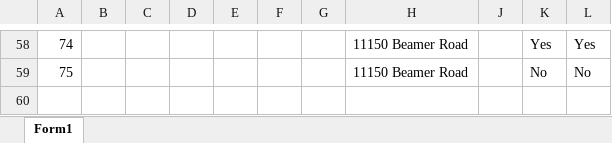
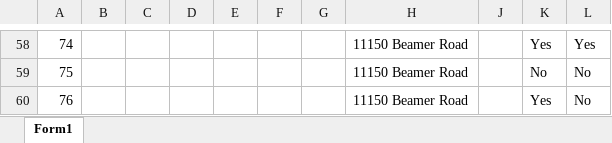
Before and after one commit to cellistalentpath/flood-server, an Excel workbook: flood-data.xlsx, sheet Form1, drawn as a sheet; only a part is shown, gaps mark what is left out; values as stored, in another font and other column widths than the file's, no borders; table styles not drawn; the diff names each change by its address in the sheet, - before the commit and + after, or states it on an @@ line.

Commit message:
new data

```diff
--- a/flood-data.xlsx (sheet Form1)
+++ b/flood-data.xlsx (sheet Form1)
+row 60: 76 |  |  |  |  |  |  | 11150 Beamer Road |  | Yes | No
```
